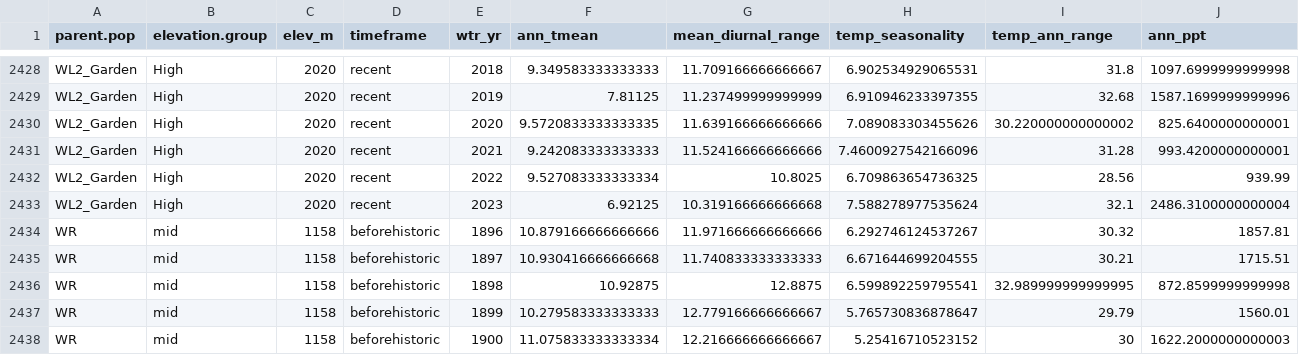
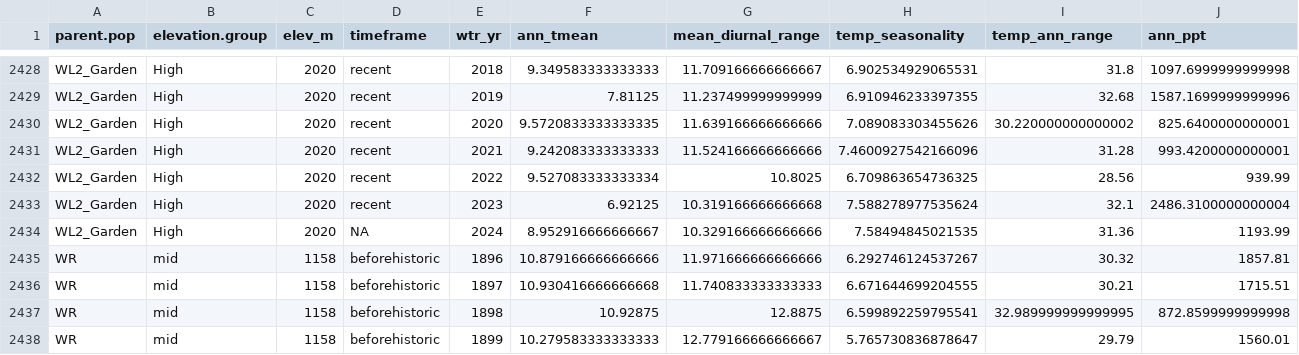
Before and after one commit to IntBio-UCD/parent_pops_common-gardens, a CSV file: output/Climate/bioclim_wtr_yr.csv, drawn as a sheet; only a part is shown, gaps mark what is left out; the shorter side is filled out with more unchanged rows; rows hold the shown columns only; the diff names each change by its address in the sheet, - before the commit and + after, or states it on an @@ line.

```diff
--- a/output/Climate/bioclim_wtr_yr.csv
+++ b/output/Climate/bioclim_wtr_yr.csv
+row 2434: WL2_Garden | High | 2020 | NA | 2024 | 8.952916666666667 | 10.329166666666666 | 7.58494845021535 | 31.36 | 1193.99
```
Also changed, not shown: output/Climate/BioClim_growthseason_60.csv, output/Climate/flint_climate_growthseason_60.csv, 6 other files.
